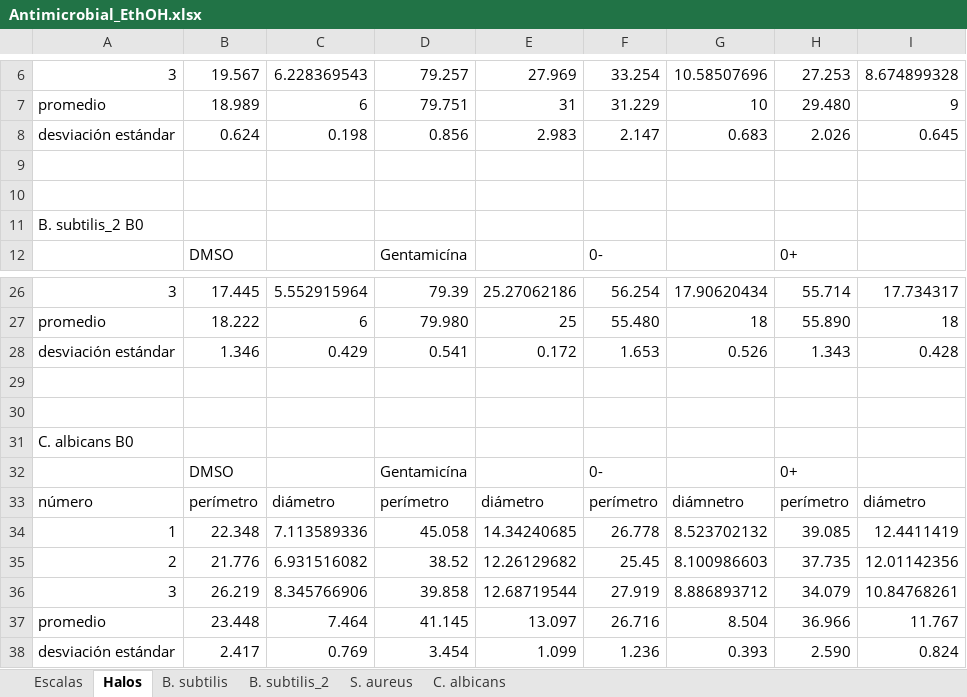
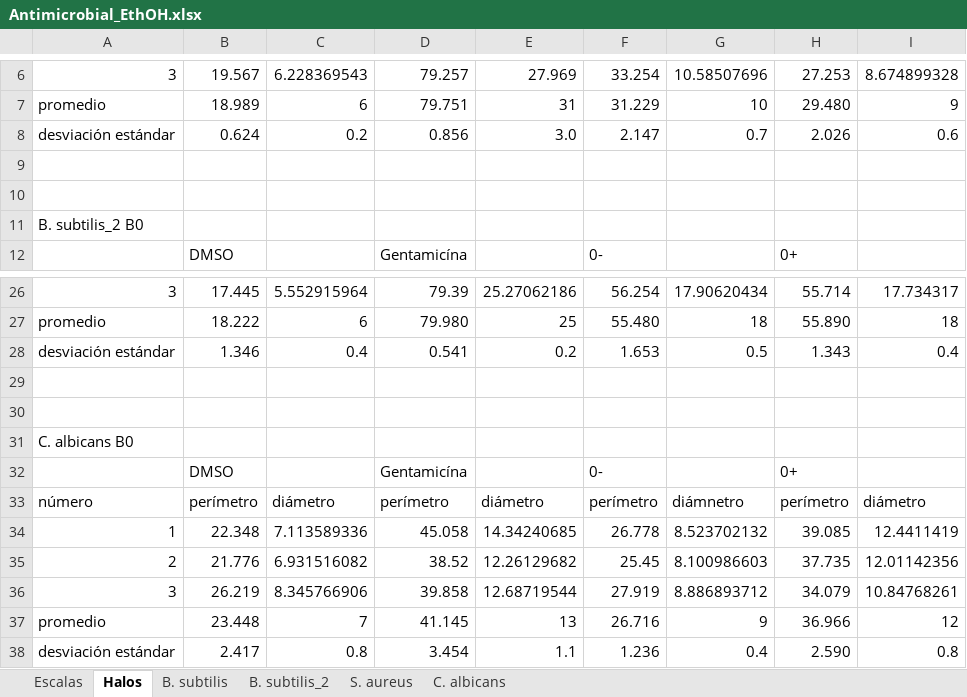
Before and after one commit to Jefferson-Fasso/Antimicrobial_I_guayusa, an Excel workbook: Data/Antimicrobial_EthOH.xlsx, sheet Halos, drawn as a sheet; only a part is shown, gaps mark what is left out; values as stored, in another font and other column widths than the file's, no borders; the diff names each change by its address in the sheet, - before the commit and + after, or states it on an @@ line.

Commit message:
Hydroethanolic extract Excel data.

```diff
--- a/Data/Antimicrobial_EthOH.xlsx (sheet Halos)
+++ b/Data/Antimicrobial_EthOH.xlsx (sheet Halos)
-C8: 0.198
+C8: 0.2
-E8: 2.983
+E8: 3.0
-G8: 0.683
+G8: 0.7
-I8: 0.645
+I8: 0.6
-C28: 0.429
+C28: 0.4
-E28: 0.172
+E28: 0.2
-G28: 0.526
+G28: 0.5
-I28: 0.428
+I28: 0.4
-C37: 7.464
+C37: 7
-E37: 13.097
+E37: 13
-G37: 8.504
+G37: 9
-I37: 11.767
+I37: 12
-C38: 0.769
+C38: 0.8
-E38: 1.099
+E38: 1.1
-G38: 0.393
+G38: 0.4
-I38: 0.824
+I38: 0.8
```
